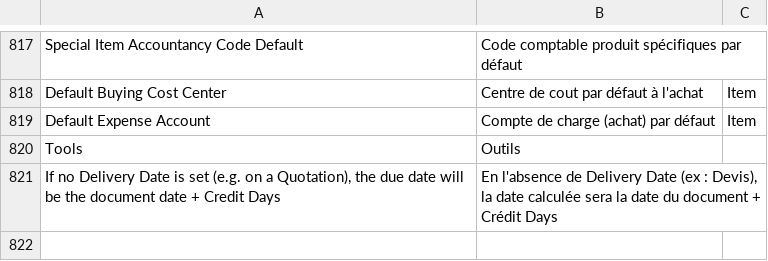
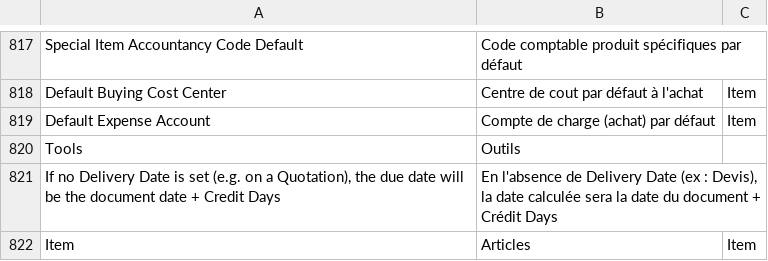
Before and after one commit to scopen-coop/erpnext_france, a CSV file: erpnext_france/translations/fr.csv, drawn as a sheet; only a part is shown, gaps mark what is left out.

Commit message:
fix: add translation

```diff
--- a/erpnext_france/translations/fr.csv
+++ b/erpnext_france/translations/fr.csv
@@ -821 +821,2 @@ Tools,Outils
 "If no Delivery Date is set (e.g. on a Quotation), the due date will be the document date + Credit Days","En l'absence de Delivery Date (ex : Devis), la date calculée sera la date du document + Crédit Days"
+Item,Articles,Item
```
